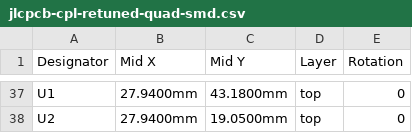
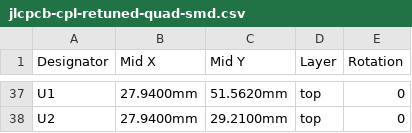
Before and after one commit to nict41/crossover, a CSV file: bom/jlcpcb-cpl-retuned-quad-smd.csv, drawn as a sheet; only a part is shown, gaps mark what is left out; the diff covers the shown part only; the diff names each change by its address in the sheet, - before the commit and + after, or states it on an @@ line.

```diff
--- a/bom/jlcpcb-cpl-retuned-quad-smd.csv
+++ b/bom/jlcpcb-cpl-retuned-quad-smd.csv
-C37 (Mid Y): 43.1800mm
+C37 (Mid Y): 51.5620mm
-C38 (Mid Y): 19.0500mm
+C38 (Mid Y): 29.2100mm
```
Also changed, not shown: 70 edited cells elsewhere in this file, 6 other files.
